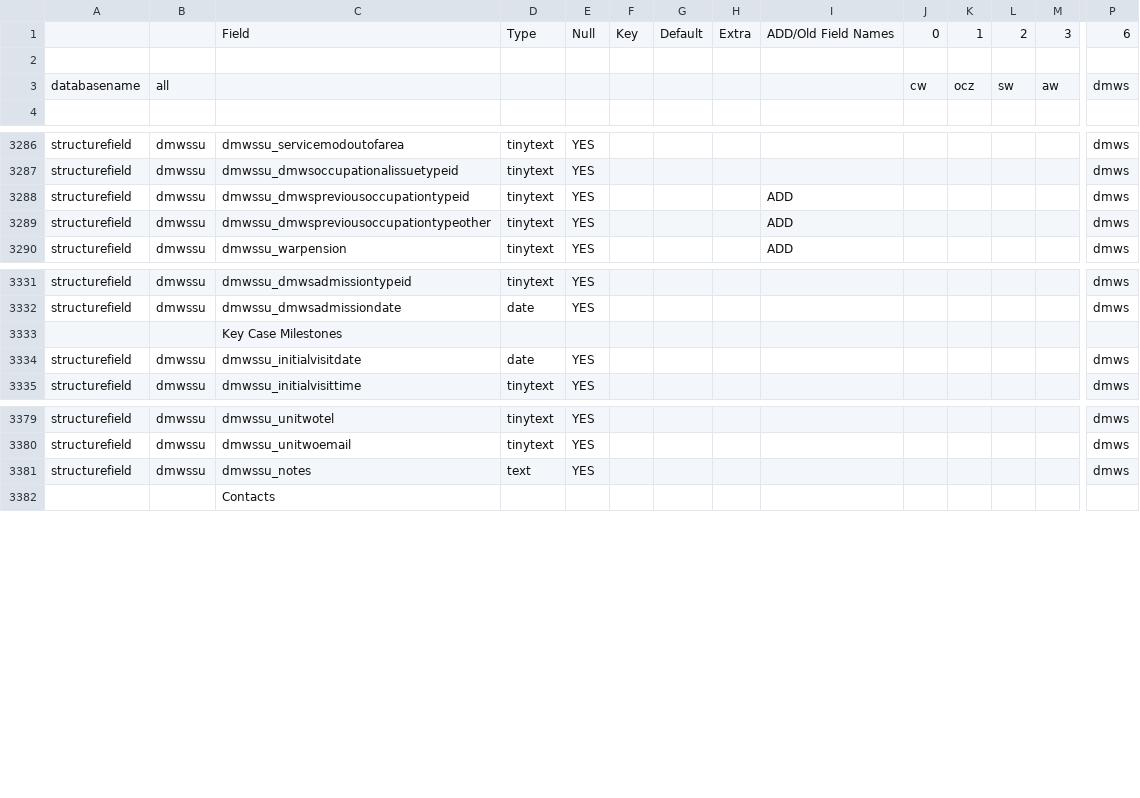
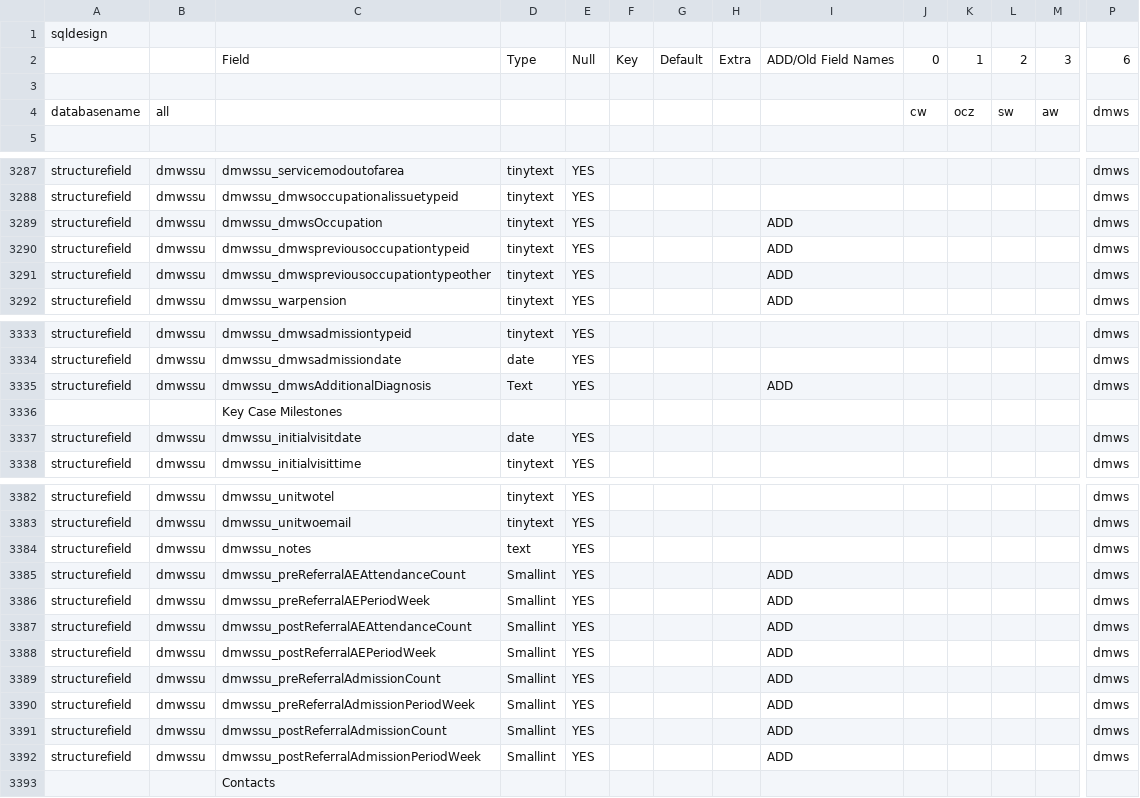
Before and after one commit to AGrant324/site, a CSV file: sqldesign.csv, drawn as a sheet; only a part is shown, gaps mark what is left out; rows hold the shown columns only; the diff names each change by its address in the sheet, - before the commit and + after, or states it on an @@ line.

Commit message:
Update sqldesign.csv

```diff
--- a/sqldesign.csv
+++ b/sqldesign.csv
+row 1: sqldesign
+row 3289: structurefield | dmwssu | dmwssu_dmwsOccupation | tinytext | YES |  |  |  | ADD |  |  |  |  | dmws
+row 3335: structurefield | dmwssu | dmwssu_dmwsAdditionalDiagnosis | Text | YES |  |  |  | ADD |  |  |  |  | dmws
+row 3385: structurefield | dmwssu | dmwssu_preReferralAEAttendanceCount | Smallint | YES |  |  |  | ADD |  |  |  |  | dmws
+row 3386: structurefield | dmwssu | dmwssu_preReferralAEPeriodWeek | Smallint | YES |  |  |  | ADD |  |  |  |  | dmws
+row 3387: structurefield | dmwssu | dmwssu_postReferralAEAttendanceCount | Smallint | YES |  |  |  | ADD |  |  |  |  | dmws
+row 3388: structurefield | dmwssu | dmwssu_postReferralAEPeriodWeek | Smallint | YES |  |  |  | ADD |  |  |  |  | dmws
+row 3389: structurefield | dmwssu | dmwssu_preReferralAdmissionCount | Smallint | YES |  |  |  | ADD |  |  |  |  | dmws
+row 3390: structurefield | dmwssu | dmwssu_preReferralAdmissionPeriodWeek | Smallint | YES |  |  |  | ADD |  |  |  |  | dmws
+row 3391: structurefield | dmwssu | dmwssu_postReferralAdmissionCount | Smallint | YES |  |  |  | ADD |  |  |  |  | dmws
+row 3392: structurefield | dmwssu | dmwssu_postReferralAdmissionPeriodWeek | Smallint | YES |  |  |  | ADD |  |  |  |  | dmws
```
